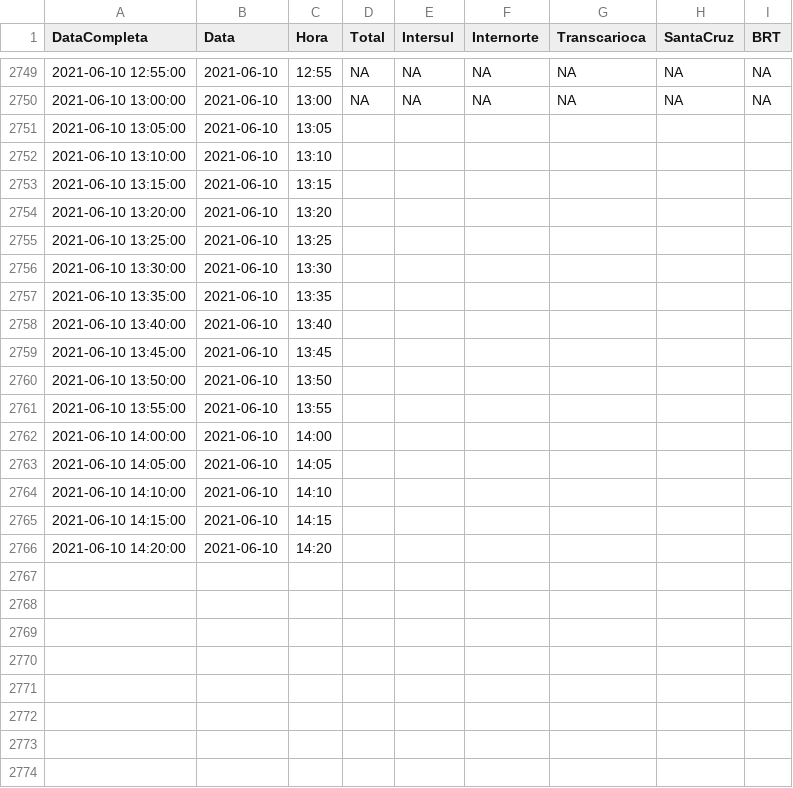
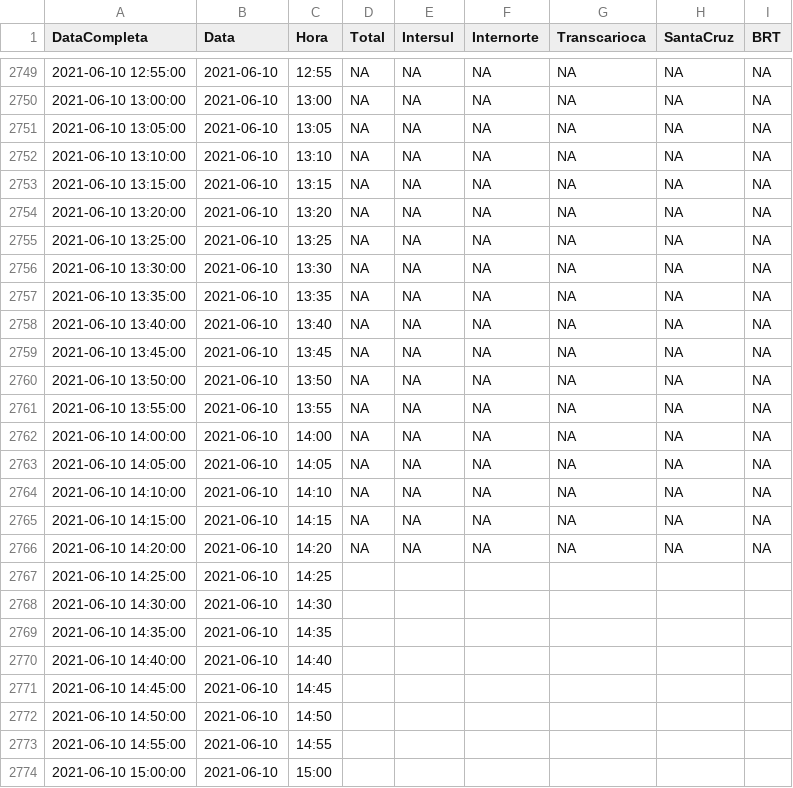
Before and after one commit to gbragaalves/OnibusRio, a CSV file: QuantidadeOnibus/QuantidadeOnibus.csv, drawn as a sheet; only a part is shown, gaps mark what is left out.

```diff
--- a/QuantidadeOnibus/QuantidadeOnibus.csv
+++ b/QuantidadeOnibus/QuantidadeOnibus.csv
@@ -2750,17 +2750,25 @@
 "2021-06-10 13:00:00";"2021-06-10";"13:00";NA;NA;NA;NA;NA;NA
-"2021-06-10 13:05:00";"2021-06-10";"13:05";"";"";"";"";"";""
-"2021-06-10 13:10:00";"2021-06-10";"13:10";"";"";"";"";"";""
-"2021-06-10 13:15:00";"2021-06-10";"13:15";"";"";"";"";"";""
-"2021-06-10 13:20:00";"2021-06-10";"13:20";"";"";"";"";"";""
-"2021-06-10 13:25:00";"2021-06-10";"13:25";"";"";"";"";"";""
-"2021-06-10 13:30:00";"2021-06-10";"13:30";"";"";"";"";"";""
-"2021-06-10 13:35:00";"2021-06-10";"13:35";"";"";"";"";"";""
-"2021-06-10 13:40:00";"2021-06-10";"13:40";"";"";"";"";"";""
-"2021-06-10 13:45:00";"2021-06-10";"13:45";"";"";"";"";"";""
-"2021-06-10 13:50:00";"2021-06-10";"13:50";"";"";"";"";"";""
-"2021-06-10 13:55:00";"2021-06-10";"13:55";"";"";"";"";"";""
-"2021-06-10 14:00:00";"2021-06-10";"14:00";"";"";"";"";"";""
-"2021-06-10 14:05:00";"2021-06-10";"14:05";"";"";"";"";"";""
-"2021-06-10 14:10:00";"2021-06-10";"14:10";"";"";"";"";"";""
-"2021-06-10 14:15:00";"2021-06-10";"14:15";"";"";"";"";"";""
-"2021-06-10 14:20:00";"2021-06-10";"14:20";"";"";"";"";"";""
+"2021-06-10 13:05:00";"2021-06-10";"13:05";NA;NA;NA;NA;NA;NA
+"2021-06-10 13:10:00";"2021-06-10";"13:10";NA;NA;NA;NA;NA;NA
+"2021-06-10 13:15:00";"2021-06-10";"13:15";NA;NA;NA;NA;NA;NA
+"2021-06-10 13:20:00";"2021-06-10";"13:20";NA;NA;NA;NA;NA;NA
+"2021-06-10 13:25:00";"2021-06-10";"13:25";NA;NA;NA;NA;NA;NA
+"2021-06-10 13:30:00";"2021-06-10";"13:30";NA;NA;NA;NA;NA;NA
+"2021-06-10 13:35:00";"2021-06-10";"13:35";NA;NA;NA;NA;NA;NA
+"2021-06-10 13:40:00";"2021-06-10";"13:40";NA;NA;NA;NA;NA;NA
+"2021-06-10 13:45:00";"2021-06-10";"13:45";NA;NA;NA;NA;NA;NA
+"2021-06-10 13:50:00";"2021-06-10";"13:50";NA;NA;NA;NA;NA;NA
+"2021-06-10 13:55:00";"2021-06-10";"13:55";NA;NA;NA;NA;NA;NA
+"2021-06-10 14:00:00";"2021-06-10";"14:00";NA;NA;NA;NA;NA;NA
+"2021-06-10 14:05:00";"2021-06-10";"14:05";NA;NA;NA;NA;NA;NA
+"2021-06-10 14:10:00";"2021-06-10";"14:10";NA;NA;NA;NA;NA;NA
+"2021-06-10 14:15:00";"2021-06-10";"14:15";NA;NA;NA;NA;NA;NA
+"2021-06-10 14:20:00";"2021-06-10";"14:20";NA;NA;NA;NA;NA;NA
+"2021-06-10 14:25:00";"2021-06-10";"14:25";"";"";"";"";"";""
+"2021-06-10 14:30:00";"2021-06-10";"14:30";"";"";"";"";"";""
+"2021-06-10 14:35:00";"2021-06-10";"14:35";"";"";"";"";"";""
+"2021-06-10 14:40:00";"2021-06-10";"14:40";"";"";"";"";"";""
+"2021-06-10 14:45:00";"2021-06-10";"14:45";"";"";"";"";"";""
+"2021-06-10 14:50:00";"2021-06-10";"14:50";"";"";"";"";"";""
+"2021-06-10 14:55:00";"2021-06-10";"14:55";"";"";"";"";"";""
+"2021-06-10 15:00:00";"2021-06-10";"15:00";"";"";"";"";"";""
```
Also changed, not shown: 2 other files.
